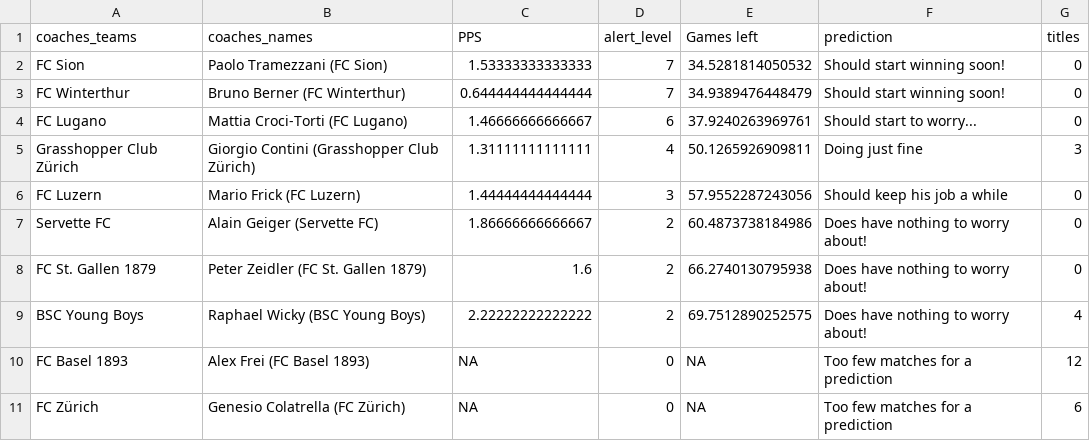
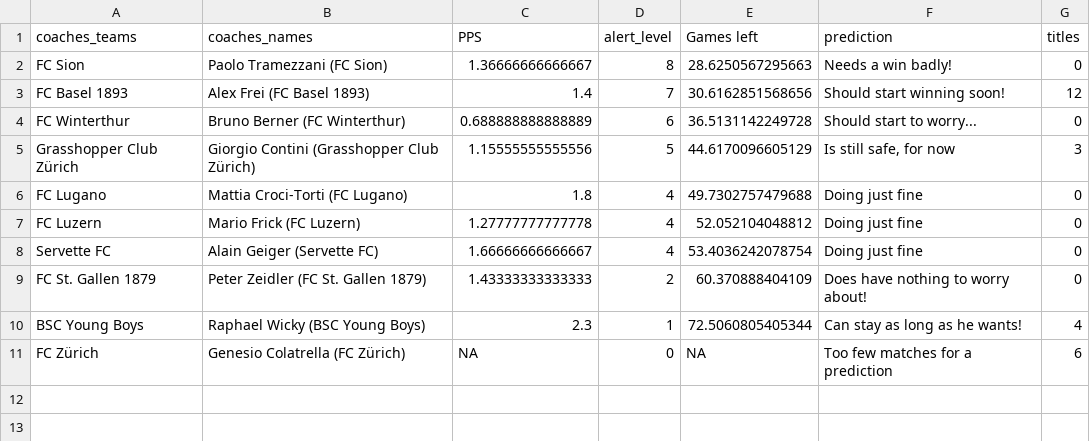
Before and after one commit to swissfootdata/Super_League_Predictions, a CSV file: Output/coaches_alert.csv, drawn as a sheet.

```diff
--- a/Output/coaches_alert.csv
+++ b/Output/coaches_alert.csv
@@ -1,11 +1,11 @@
 "coaches_teams","coaches_names","PPS","alert_level","Games left","prediction","titles"
-"FC Sion","Paolo Tramezzani (FC Sion)",1.53333333333333,7,34.5281814050532,"Should start winning soon!",0
-"FC Winterthur","Bruno Berner (FC Winterthur)",0.644444444444444,7,34.9389476448479,"Should start winning soon!",0
-"FC Lugano","Mattia Croci-Torti (FC Lugano)",1.46666666666667,6,37.9240263969761,"Should start to worry...",0
-"Grasshopper Club Zürich","Giorgio Contini (Grasshopper Club Zürich)",1.31111111111111,4,50.1265926909811,"Doing just fine",3
-"FC Luzern","Mario Frick (FC Luzern)",1.44444444444444,3,57.9552287243056,"Should keep his job a while",0
-"Servette FC","Alain Geiger (Servette FC)",1.86666666666667,2,60.4873738184986,"Does have nothing to worry about!",0
-"FC St. Gallen 1879","Peter Zeidler (FC St. Gallen 1879)",1.6,2,66.2740130795938,"Does have nothing to worry about!",0
-"BSC Young Boys","Raphael Wicky (BSC Young Boys)",2.22222222222222,2,69.7512890252575,"Does have nothing to worry about!",4
-"FC Basel 1893","Alex Frei (FC Basel 1893)",NA,0,NA,"Too few matches for a prediction",12
+"FC Sion","Paolo Tramezzani (FC Sion)",1.36666666666667,8,28.6250567295663,"Needs a win badly!",0
+"FC Basel 1893","Alex Frei (FC Basel 1893)",1.4,7,30.6162851568656,"Should start winning soon!",12
+"FC Winterthur","Bruno Berner (FC Winterthur)",0.688888888888889,6,36.5131142249728,"Should start to worry...",0
+"Grasshopper Club Zürich","Giorgio Contini (Grasshopper Club Zürich)",1.15555555555556,5,44.6170096605129,"Is still safe, for now",3
+"FC Lugano","Mattia Croci-Torti (FC Lugano)",1.8,4,49.7302757479688,"Doing just fine",0
+"FC Luzern","Mario Frick (FC Luzern)",1.27777777777778,4,52.052104048812,"Doing just fine",0
+"Servette FC","Alain Geiger (Servette FC)",1.66666666666667,4,53.4036242078754,"Doing just fine",0
+"FC St. Gallen 1879","Peter Zeidler (FC St. Gallen 1879)",1.43333333333333,2,60.370888404109,"Does have nothing to worry about!",0
+"BSC Young Boys","Raphael Wicky (BSC Young Boys)",2.3,1,72.5060805405344,"Can stay as long as he wants!",4
 "FC Zürich","Genesio Colatrella (FC Zürich)",NA,0,NA,"Too few matches for a prediction",6
```
Also changed, not shown: Output/overview_beattherobot_3.csv, Output/predictions_SwissFootyBot.csv, 4 other files.
